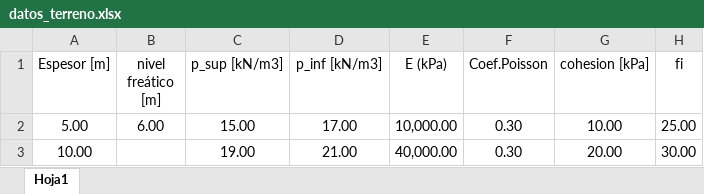
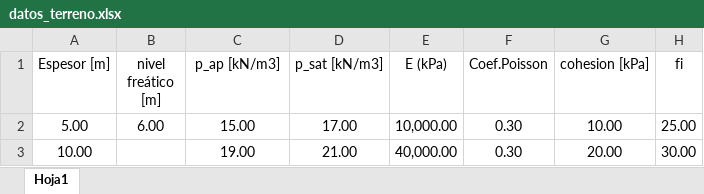
Before and after one commit to me1lopig/CargaAdmisible, an Excel workbook: datos_terreno.xlsx, sheet Hoja1, drawn as a sheet; values as stored, in another font and other column widths than the file's, no borders; the diff names each change by its address in the sheet, - before the commit and + after, or states it on an @@ line.

```diff
--- a/datos_terreno.xlsx (sheet Hoja1)
+++ b/datos_terreno.xlsx (sheet Hoja1)
-C1: p_sup [kN/m3]
+C1: p_ap [kN/m3]
-D1: p_inf [kN/m3]
+D1: p_sat [kN/m3]
```
Also changed, not shown: datos_cimentacion.xlsx, 3 other files.
